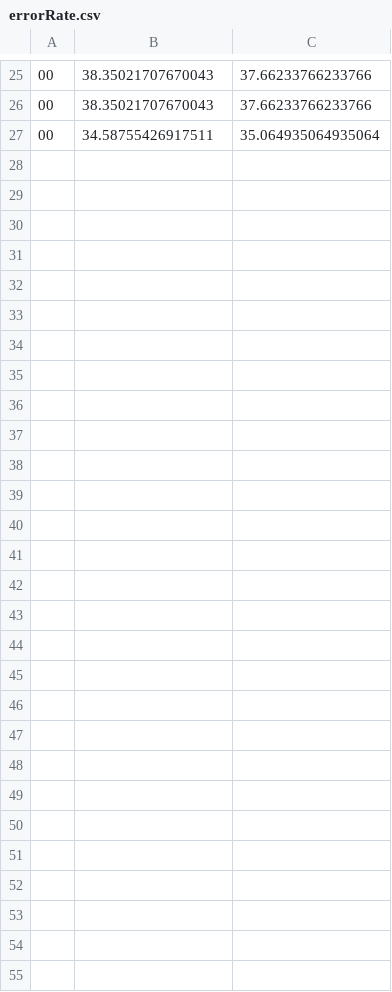
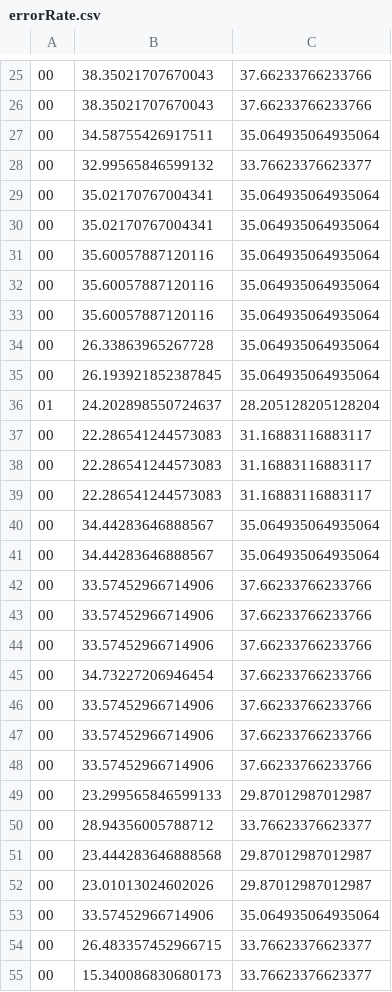
Before and after one commit to KoyoKawano/MoFGBML, a CSV file: ALGORITHM_ID/errorRate.csv, drawn as a sheet; only a part is shown, gaps mark what is left out.

```diff
--- a/ALGORITHM_ID/errorRate.csv
+++ b/ALGORITHM_ID/errorRate.csv
@@ -27 +27,29 @@
 00,34.58755426917511,35.064935064935064
+00,32.99565846599132,33.76623376623377
+00,35.02170767004341,35.064935064935064
+00,35.02170767004341,35.064935064935064
+00,35.60057887120116,35.064935064935064
+00,35.60057887120116,35.064935064935064
+00,35.60057887120116,35.064935064935064
+00,26.33863965267728,35.064935064935064
+00,26.193921852387845,35.064935064935064
+01,24.202898550724637,28.205128205128204
+00,22.286541244573083,31.16883116883117
+00,22.286541244573083,31.16883116883117
+00,22.286541244573083,31.16883116883117
+00,34.44283646888567,35.064935064935064
+00,34.44283646888567,35.064935064935064
+00,33.57452966714906,37.66233766233766
+00,33.57452966714906,37.66233766233766
+00,33.57452966714906,37.66233766233766
+00,34.73227206946454,37.66233766233766
+00,33.57452966714906,37.66233766233766
+00,33.57452966714906,37.66233766233766
+00,33.57452966714906,37.66233766233766
+00,23.299565846599133,29.87012987012987
+00,28.94356005788712,33.76623376623377
+00,23.444283646888568,29.87012987012987
+00,23.01013024602026,29.87012987012987
+00,33.57452966714906,35.064935064935064
+00,26.483357452966715,33.76623376623377
+00,15.340086830680173,33.76623376623377
```
Also changed, not shown: 31 other files.
